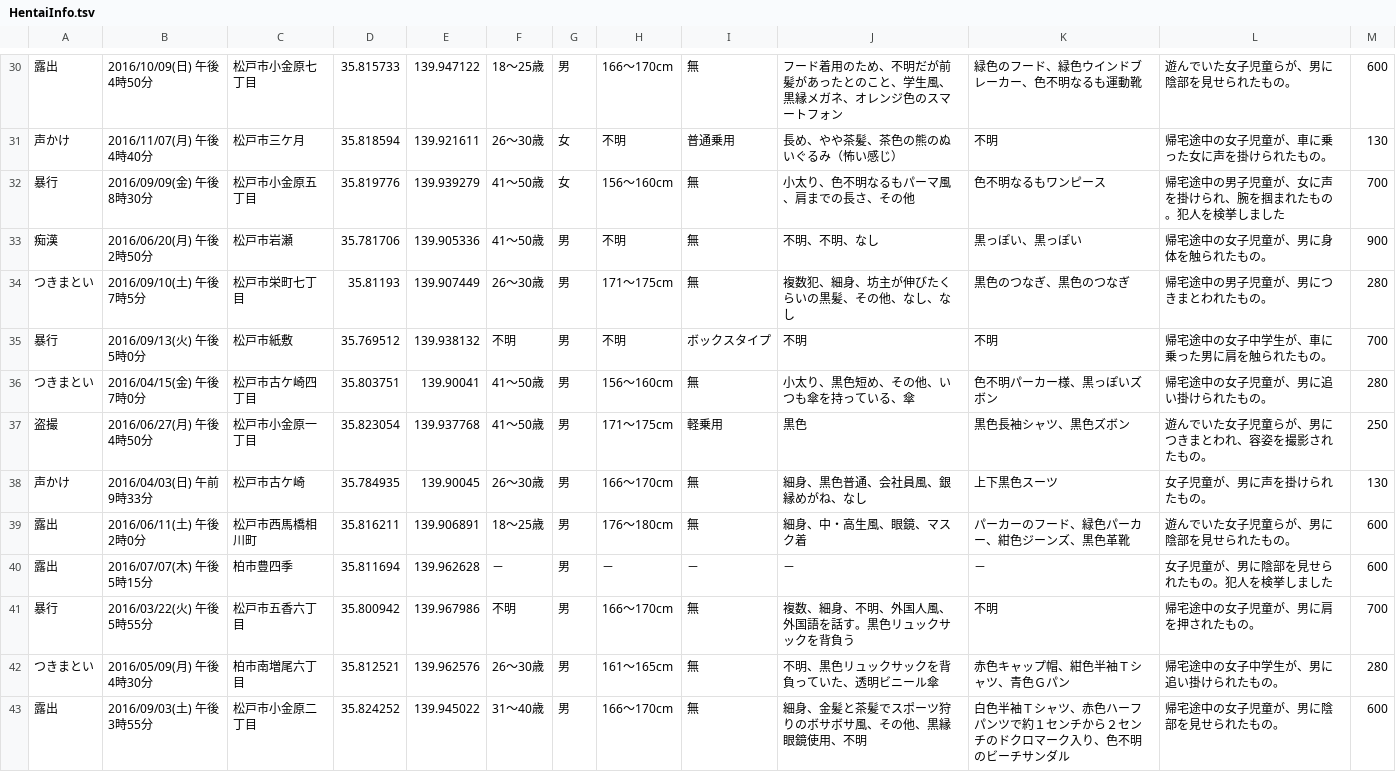
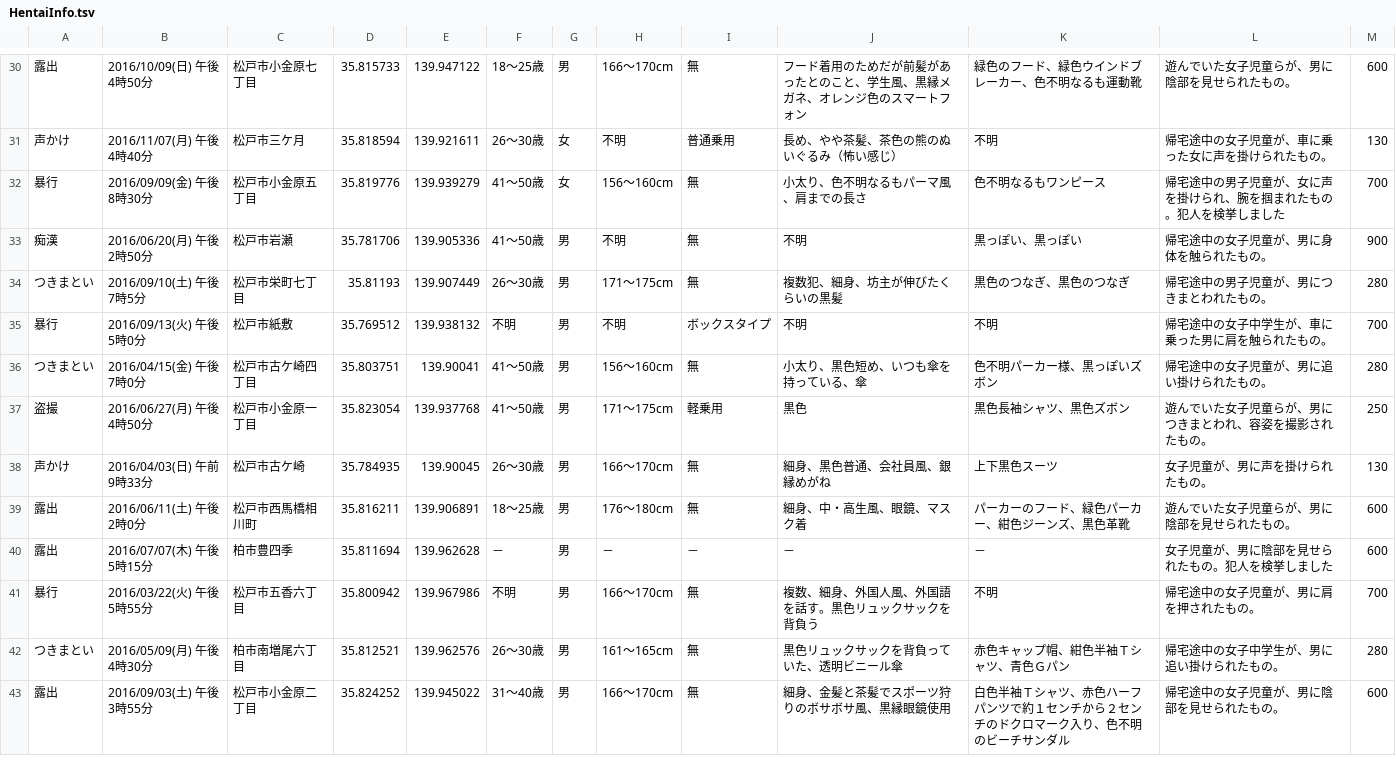
Before and after one commit to egurin/kiken, a TSV file: HentaiInfo.tsv, drawn as a sheet; only a part is shown, gaps mark what is left out; the diff covers the shown part only.

```diff
--- a/HentaiInfo.tsv
+++ b/HentaiInfo.tsv
@@ -30,14 +30,14 @@
-露出	2016/10/09(日) 午後4時50分	松戸市小金原七丁目	35.815733	139.947122	18～25歳	男	166～170cm	無	フード着用のため、不明だが前髪があったとのこと、学生風、黒縁メガネ、オレンジ色のスマートフォン	緑色のフード、緑色ウインドブレーカー、色不明なるも運動靴	遊んでいた女子児童らが、男に陰部を見せられたもの。	600
+露出	2016/10/09(日) 午後4時50分	松戸市小金原七丁目	35.815733	139.947122	18～25歳	男	166～170cm	無	フード着用のためだが前髪があったとのこと、学生風、黒縁メガネ、オレンジ色のスマートフォン	緑色のフード、緑色ウインドブレーカー、色不明なるも運動靴	遊んでいた女子児童らが、男に陰部を見せられたもの。	600
 声かけ	2016/11/07(月) 午後4時40分	松戸市三ケ月	35.818594	139.921611	26～30歳	女	不明	普通乗用	長め、やや茶髪、茶色の熊のぬいぐるみ（怖い感じ）	不明	帰宅途中の女子児童が、車に乗った女に声を掛けられたもの。	130
-暴行	2016/09/09(金) 午後8時30分	松戸市小金原五丁目	35.819776	139.939279	41～50歳	女	156～160cm	無	小太り、色不明なるもパーマ風、肩までの長さ、その他	色不明なるもワンピース	帰宅途中の男子児童が、女に声を掛けられ、腕を掴まれたもの。犯人を検挙しました	700
-痴漢	2016/06/20(月) 午後2時50分	松戸市岩瀬	35.781706	139.905336	41～50歳	男	不明	無	不明、不明、なし	黒っぽい、黒っぽい	帰宅途中の女子児童が、男に身体を触られたもの。	900
-つきまとい	2016/09/10(土) 午後7時5分	松戸市栄町七丁目	35.81193	139.907449	26～30歳	男	171～175cm	無	複数犯、細身、坊主が伸びたくらいの黒髪、その他、なし、なし	黒色のつなぎ、黒色のつなぎ	帰宅途中の男子児童が、男につきまとわれたもの。	280
+暴行	2016/09/09(金) 午後8時30分	松戸市小金原五丁目	35.819776	139.939279	41～50歳	女	156～160cm	無	小太り、色不明なるもパーマ風、肩までの長さ	色不明なるもワンピース	帰宅途中の男子児童が、女に声を掛けられ、腕を掴まれたもの。犯人を検挙しました	700
+痴漢	2016/06/20(月) 午後2時50分	松戸市岩瀬	35.781706	139.905336	41～50歳	男	不明	無	不明	黒っぽい、黒っぽい	帰宅途中の女子児童が、男に身体を触られたもの。	900
+つきまとい	2016/09/10(土) 午後7時5分	松戸市栄町七丁目	35.81193	139.907449	26～30歳	男	171～175cm	無	複数犯、細身、坊主が伸びたくらいの黒髪	黒色のつなぎ、黒色のつなぎ	帰宅途中の男子児童が、男につきまとわれたもの。	280
 暴行	2016/09/13(火) 午後5時0分	松戸市紙敷	35.769512	139.938132	不明	男	不明	ボックスタイプ	不明	不明	帰宅途中の女子中学生が、車に乗った男に肩を触られたもの。	700
-つきまとい	2016/04/15(金) 午後7時0分	松戸市古ケ崎四丁目	35.803751	139.90041	41～50歳	男	156～160cm	無	小太り、黒色短め、その他、いつも傘を持っている、傘	色不明パーカー様、黒っぽいズボン	帰宅途中の女子児童が、男に追い掛けられたもの。	280
+つきまとい	2016/04/15(金) 午後7時0分	松戸市古ケ崎四丁目	35.803751	139.90041	41～50歳	男	156～160cm	無	小太り、黒色短め、いつも傘を持っている、傘	色不明パーカー様、黒っぽいズボン	帰宅途中の女子児童が、男に追い掛けられたもの。	280
 盗撮	2016/06/27(月) 午後4時50分	松戸市小金原一丁目	35.823054	139.937768	41～50歳	男	171～175cm	軽乗用	黒色	黒色長袖シャツ、黒色ズボン	遊んでいた女子児童らが、男につきまとわれ、容姿を撮影されたもの。	250
-声かけ	2016/04/03(日) 午前9時33分	松戸市古ケ崎	35.784935	139.90045	26～30歳	男	166～170cm	無	細身、黒色普通、会社員風、銀縁めがね、なし	上下黒色スーツ	女子児童が、男に声を掛けられたもの。	130
+声かけ	2016/04/03(日) 午前9時33分	松戸市古ケ崎	35.784935	139.90045	26～30歳	男	166～170cm	無	細身、黒色普通、会社員風、銀縁めがね	上下黒色スーツ	女子児童が、男に声を掛けられたもの。	130
 露出	2016/06/11(土) 午後2時0分	松戸市西馬橋相川町	35.816211	139.906891	18～25歳	男	176～180cm	無	細身、中・高生風、眼鏡、マスク着	パーカーのフード、緑色パーカー、紺色ジーンズ、黒色革靴	遊んでいた女子児童らが、男に陰部を見せられたもの。	600
 露出	2016/07/07(木) 午後5時15分	柏市豊四季	35.811694	139.962628	－	男	－	－	－	－	女子児童が、男に陰部を見せられたもの。犯人を検挙しました	600
-暴行	2016/03/22(火) 午後5時55分	松戸市五香六丁目	35.800942	139.967986	不明	男	166～170cm	無	複数、細身、不明、外国人風、外国語を話す。黒色リュックサックを背負う	不明	帰宅途中の女子児童が、男に肩を押されたもの。	700
-つきまとい	2016/05/09(月) 午後4時30分	柏市南増尾六丁目	35.812521	139.962576	26～30歳	男	161～165cm	無	不明、黒色リュックサックを背負っていた、透明ビニール傘	赤色キャップ帽、紺色半袖Ｔシャツ、青色Ｇパン	帰宅途中の女子中学生が、男に追い掛けられたもの。	280
-露出	2016/09/03(土) 午後3時55分	松戸市小金原二丁目	35.824252	139.945022	31～40歳	男	166～170cm	無	細身、金髪と茶髪でスポーツ狩りのボサボサ風、その他、黒縁眼鏡使用、不明	白色半袖Ｔシャツ、赤色ハーフパンツで約１センチから２センチのドクロマーク入り、色不明のビーチサンダル	帰宅途中の女子児童が、男に陰部を見せられたもの。	600
+暴行	2016/03/22(火) 午後5時55分	松戸市五香六丁目	35.800942	139.967986	不明	男	166～170cm	無	複数、細身、外国人風、外国語を話す。黒色リュックサックを背負う	不明	帰宅途中の女子児童が、男に肩を押されたもの。	700
+つきまとい	2016/05/09(月) 午後4時30分	柏市南増尾六丁目	35.812521	139.962576	26～30歳	男	161～165cm	無	黒色リュックサックを背負っていた、透明ビニール傘	赤色キャップ帽、紺色半袖Ｔシャツ、青色Ｇパン	帰宅途中の女子中学生が、男に追い掛けられたもの。	280
+露出	2016/09/03(土) 午後3時55分	松戸市小金原二丁目	35.824252	139.945022	31～40歳	男	166～170cm	無	細身、金髪と茶髪でスポーツ狩りのボサボサ風、黒縁眼鏡使用	白色半袖Ｔシャツ、赤色ハーフパンツで約１センチから２センチのドクロマーク入り、色不明のビーチサンダル	帰宅途中の女子児童が、男に陰部を見せられたもの。	600
```
Also changed, not shown: 62 edited cells elsewhere in this file, JunctionInfo.tsv, TrafficInfo.tsv.
